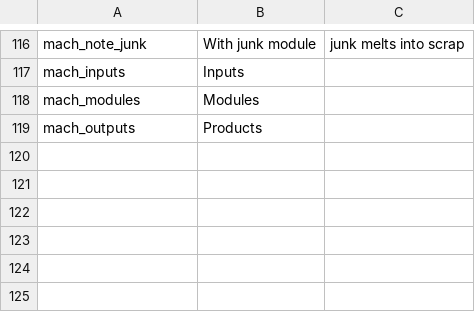
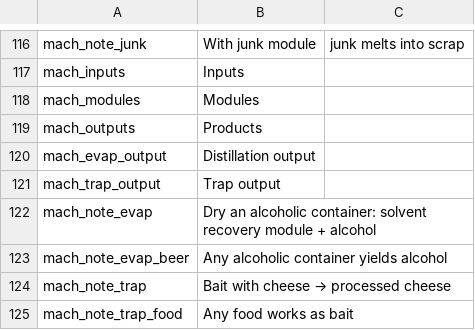
Before and after one commit to WhiteFeather127/ProbablyEnoughItems, a CSV file: Localization/en.csv, drawn as a sheet; only a part is shown, gaps mark what is left out; the diff names each change by its address in the sheet, - before the commit and + after, or states it on an @@ line.

```diff
--- a/Localization/en.csv
+++ b/Localization/en.csv
+row 120: mach_evap_output | Distillation output
+row 121: mach_trap_output | Trap output
+row 122: mach_note_evap | Dry an alcoholic container: solvent recovery module + alcohol
+row 123: mach_note_evap_beer | Any alcoholic container yields alcohol
+row 124: mach_note_trap | Bait with cheese → processed cheese
+row 125: mach_note_trap_food | Any food works as bait
```
Also changed, not shown: Data/uses.csv, Localization/ru.csv, 2 other files.
